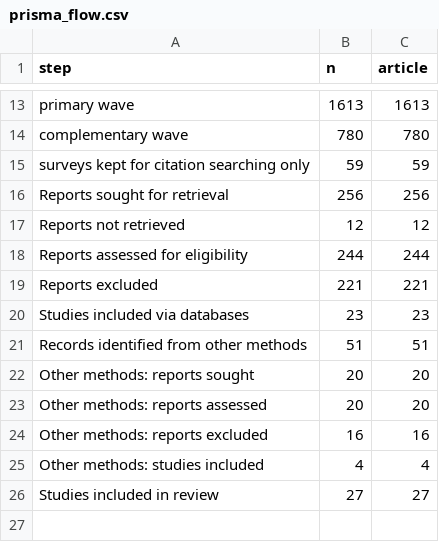
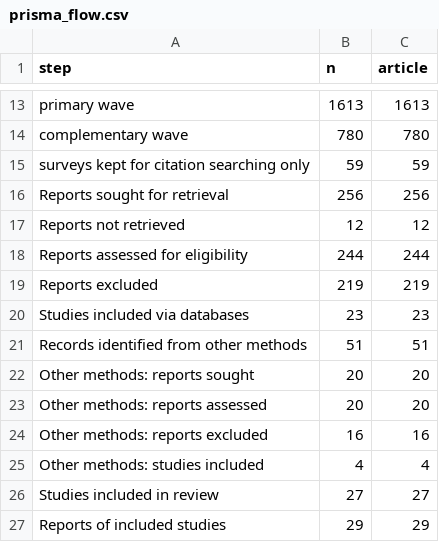
Before and after one commit to clambert2648/neuro-symbolic-semantic-matching-review, a CSV file: results/prisma_flow.csv, drawn as a sheet; only a part is shown, gaps mark what is left out.

```diff
--- a/results/prisma_flow.csv
+++ b/results/prisma_flow.csv
@@ -18,3 +18,3 @@ Reports not retrieved,12,12
 Reports assessed for eligibility,244,244
-Reports excluded,221,221
+Reports excluded,219,219
 Studies included via databases,23,23
@@ -26 +26,2 @@ Other methods: studies included,4,4
 Studies included in review,27,27
+Reports of included studies,29,29
```
Also changed, not shown: data/screening/full_text_assessment.csv, results/article_checks.csv, 5 other files.
